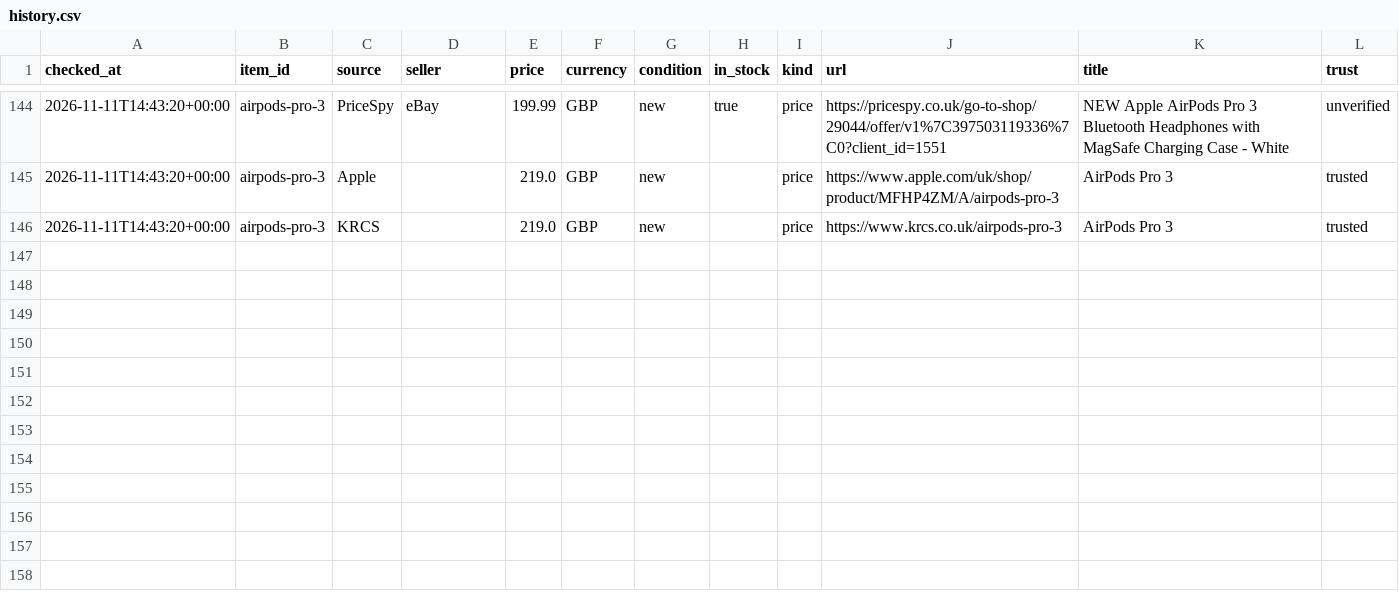
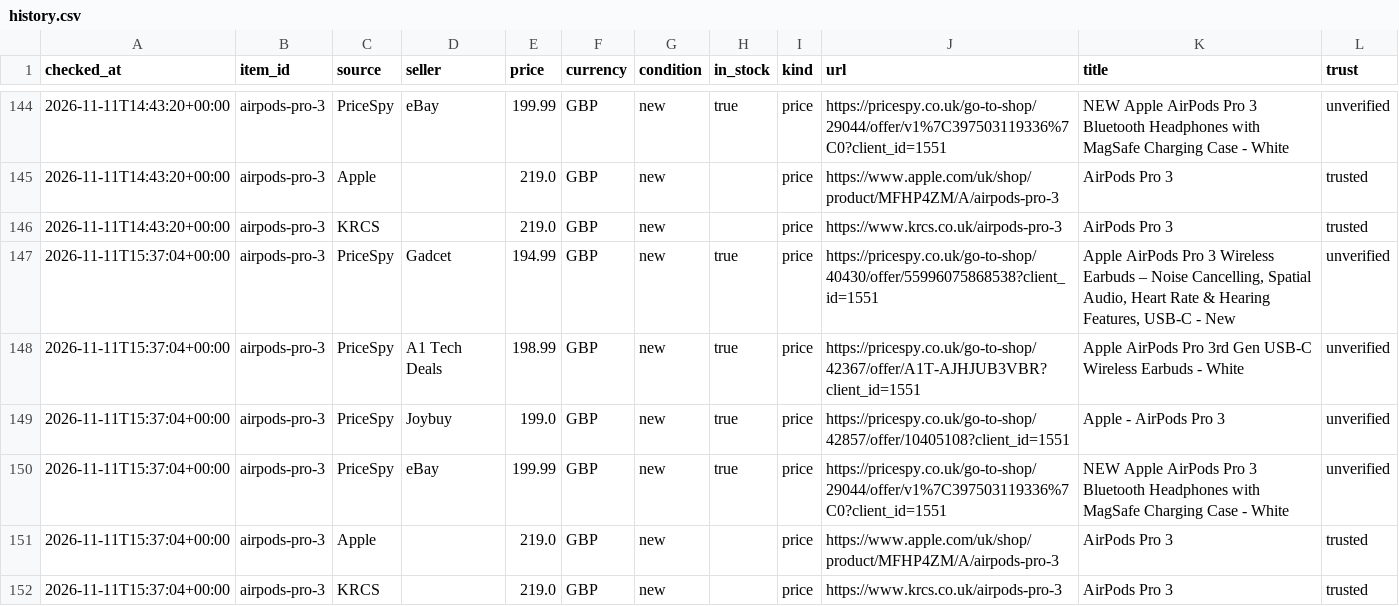
Before and after one commit to damienta/price-checker, a CSV file: data/history.csv, drawn as a sheet; only a part is shown, gaps mark what is left out.

```diff
--- a/data/history.csv
+++ b/data/history.csv
@@ -146 +146,7 @@ checked_at,item_id,source,seller,price,currency,condition,in_stock,kind,url,titl
 2026-11-11T14:43:20+00:00,airpods-pro-3,KRCS,,219.0,GBP,new,,price,https://www.krcs.co.uk/airpods-pro-3,AirPods Pro 3,trusted
+2026-11-11T15:37:04+00:00,airpods-pro-3,PriceSpy,Gadcet,194.99,GBP,new,true,price,https://pricespy.co.uk/go-to-shop/40430/offer/55996075868538?client_id=1551,"Apple AirPods Pro 3 Wireless Earbuds – Noise Cancelling, Spatial Audio, Heart Rate & Hearing Features, USB-C - New",unverified
+2026-11-11T15:37:04+00:00,airpods-pro-3,PriceSpy,A1 Tech Deals,198.99,GBP,new,true,price,https://pricespy.co.uk/go-to-shop/42367/offer/A1T-AJHJUB3VBR?client_id=1551,Apple AirPods Pro 3rd Gen USB-C Wireless Earbuds - White,unverified
+2026-11-11T15:37:04+00:00,airpods-pro-3,PriceSpy,Joybuy,199.0,GBP,new,true,price,https://pricespy.co.uk/go-to-shop/42857/offer/10405108?client_id=1551,Apple - AirPods Pro 3,unverified
+2026-11-11T15:37:04+00:00,airpods-pro-3,PriceSpy,eBay,199.99,GBP,new,true,price,https://pricespy.co.uk/go-to-shop/29044/offer/v1%7C397503119336%7C0?client_id=1551,NEW Apple AirPods Pro 3 Bluetooth Headphones with MagSafe Charging Case - White,unverified
+2026-11-11T15:37:04+00:00,airpods-pro-3,Apple,,219.0,GBP,new,,price,https://www.apple.com/uk/shop/product/MFHP4ZM/A/airpods-pro-3,AirPods Pro 3,trusted
+2026-11-11T15:37:04+00:00,airpods-pro-3,KRCS,,219.0,GBP,new,,price,https://www.krcs.co.uk/airpods-pro-3,AirPods Pro 3,trusted
```
Also changed, not shown: 1 other file.
